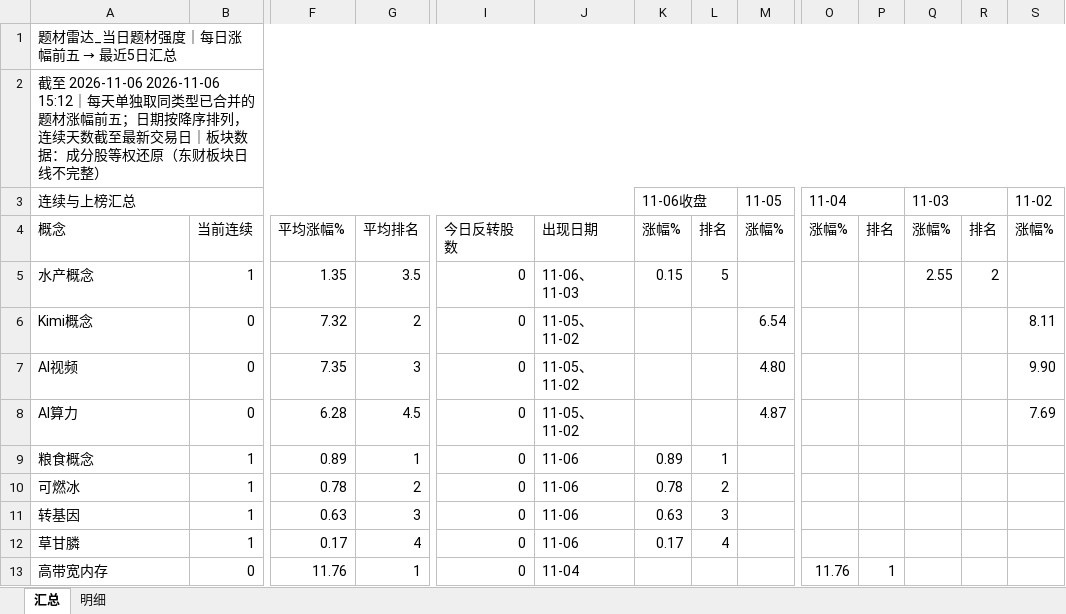
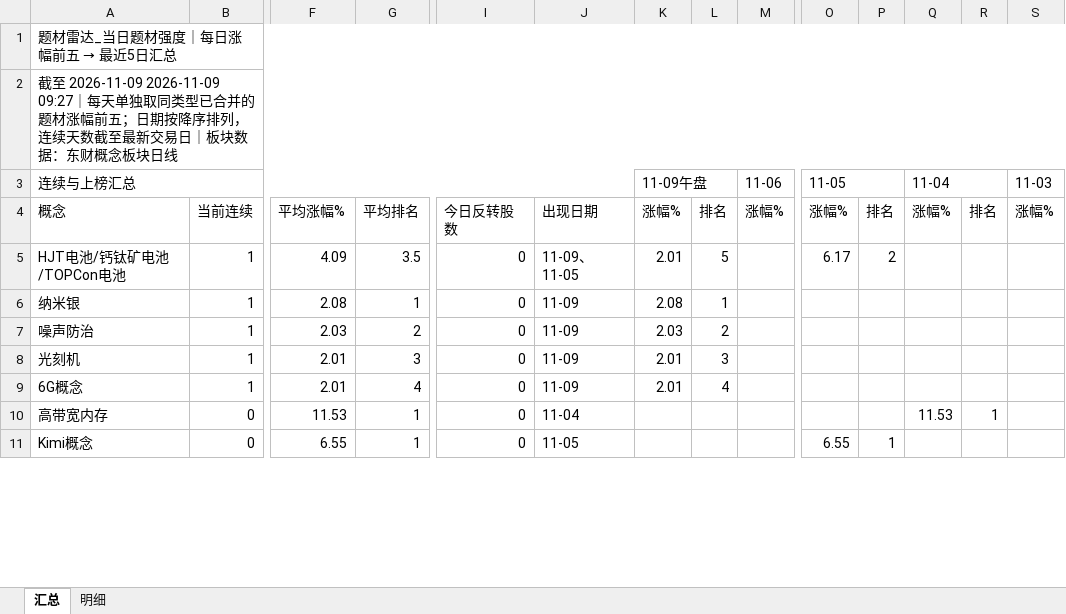
Before and after one commit to nancybhc/a-share-blast-lab, an Excel workbook: data/theme_strength_latest.xlsx, sheet 汇总, drawn as a sheet; only a part is shown, gaps mark what is left out; values as stored, in another font and other column widths than the file's, no cell formats; removed rows and columns are numbered as before the commit, all else as after; rows hold the shown columns only; the diff covers the shown part only; the diff names each change by its address in the sheet, - before the commit and + after, or states it on an @@ line.

```diff
--- a/data/theme_strength_latest.xlsx (sheet 汇总)
+++ b/data/theme_strength_latest.xlsx (sheet 汇总)
-A2: 截至 2026-11-06 2026-11-06 15:12｜每天单独取同类型已合并的题材涨幅前五；日期按降序排列，连续天数截至最新交易日｜板块数据：成分股等权还原（东财板块日线不完整）
+A2: 截至 2026-11-09 2026-11-09 09:27｜每天单独取同类型已合并的题材涨幅前五；日期按降序排列，连续天数截至最新交易日｜板块数据：东财概念板块日线
-K3: 11-06收盘
+K3: 11-09午盘
-M3: 11-05
+M3: 11-06
-O3: 11-04
+O3: 11-05
-Q3: 11-03
+Q3: 11-04
-S3: 11-02
+S3: 11-03
-row 5: 水产概念 | 1 | 1.35 | 3.5 | 0 | 11-06、11-03 | 0.15 | 5 |  |  |  | 2.55 | 2
-row 6: Kimi概念 | 0 | 7.32 | 2 | 0 | 11-05、11-02 |  |  | 6.54 |  |  |  |  | 8.11
-row 7: AI视频 | 0 | 7.35 | 3 | 0 | 11-05、11-02 |  |  | 4.80 |  |  |  |  | 9.90
-row 8: AI算力 | 0 | 6.28 | 4.5 | 0 | 11-05、11-02 |  |  | 4.87 |  |  |  |  | 7.69
+row 5: HJT电池/钙钛矿电池/TOPCon电池 | 1 | 4.09 | 3.5 | 0 | 11-09、11-05 | 2.01 | 5 |  | 6.17 | 2
-A6: 粮食概念
+A6: 纳米银
-F6: 0.89
+F6: 2.08
-J6:J9: 11-06
+J6:J9: 11-09
-K6: 0.89
+K6: 2.08
-A7: 可燃冰
+A7: 噪声防治
-F7: 0.78
+F7: 2.03
-K7: 0.78
+K7: 2.03
-A8: 转基因
+A8: 光刻机
-F8: 0.63
+F8: 2.01
-K8: 0.63
+K8: 2.01
-A9: 草甘膦
+A9: 6G概念
-F9: 0.17
+F9: 2.01
-K9: 0.17
+K9: 2.01
-F10: 11.76
+F10: 11.53
-O10: 11.76
+O10: (empty)
-P10: 1
+P10: (empty)
-Q10: (empty)
+Q10: 11.53
-R10: (empty)
+R10: 1
+row 11: Kimi概念 | 0 | 6.55 | 1 | 0 | 11-05 |  |  |  | 6.55 | 1
```
Also changed, not shown: 7 added rows, 2 removed rows and 44 edited cells elsewhere in this sheet, sheet 明细, cell formats, 6 other files.
